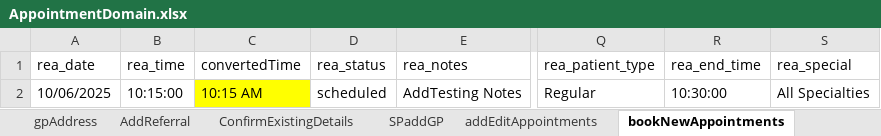
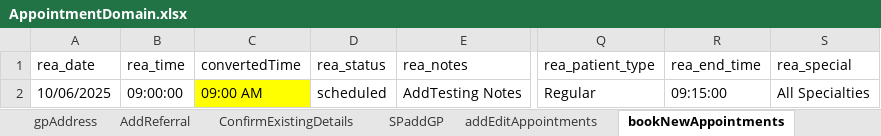
Before and after one commit to manojvyavahare27/ReleaseC4Automation, an Excel workbook: ExcelFiles/AppointmentDomain.xlsx, sheet bookNewAppointments, drawn as a sheet; only a part is shown, gaps mark what is left out; values as stored, in another font and other column widths than the file's, no borders; the diff names each change by its address in the sheet, - before the commit and + after, or states it on an @@ line.

Commit message:
Add time

```diff
--- a/ExcelFiles/AppointmentDomain.xlsx (sheet bookNewAppointments)
+++ b/ExcelFiles/AppointmentDomain.xlsx (sheet bookNewAppointments)
-B2 (rea_time): 10:15:00
+B2 (rea_time): 09:00:00
-C2 (convertedTime): 10:15 AM
+C2 (convertedTime): 09:00 AM
-R2 (rea_end_time): 10:30:00
+R2 (rea_end_time): 09:15:00
```
